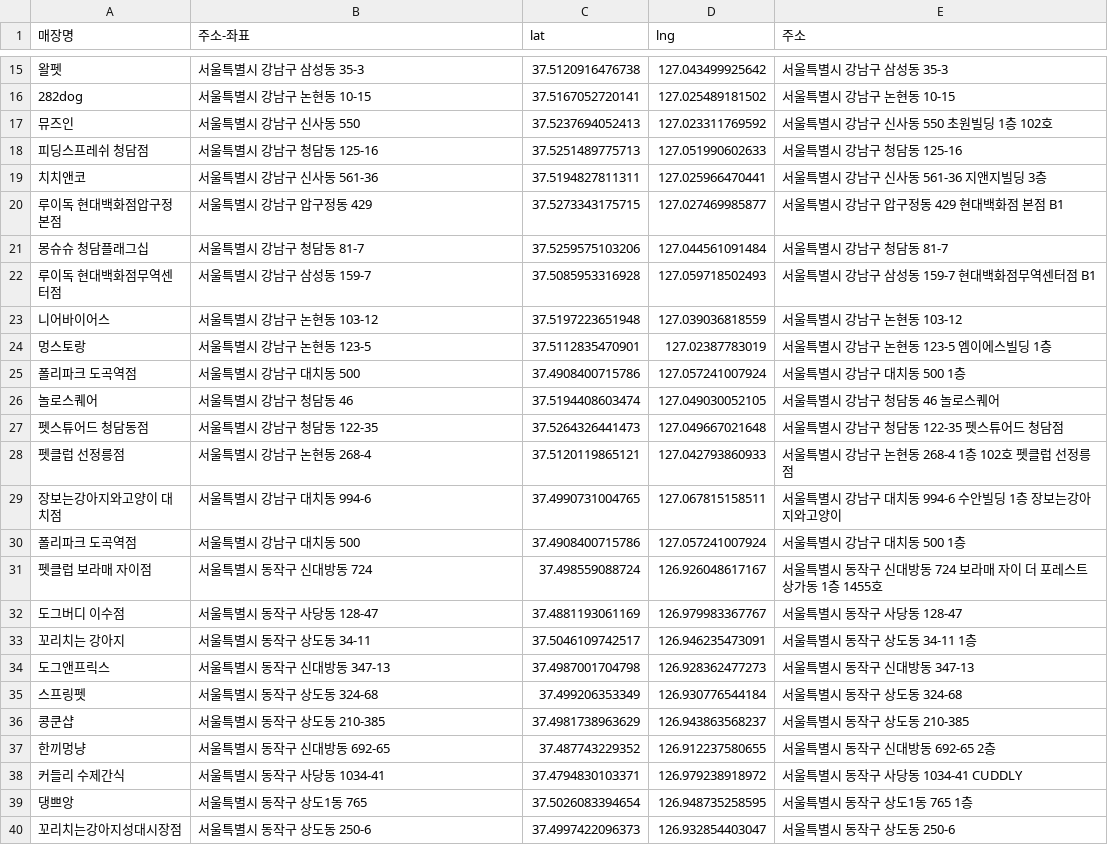
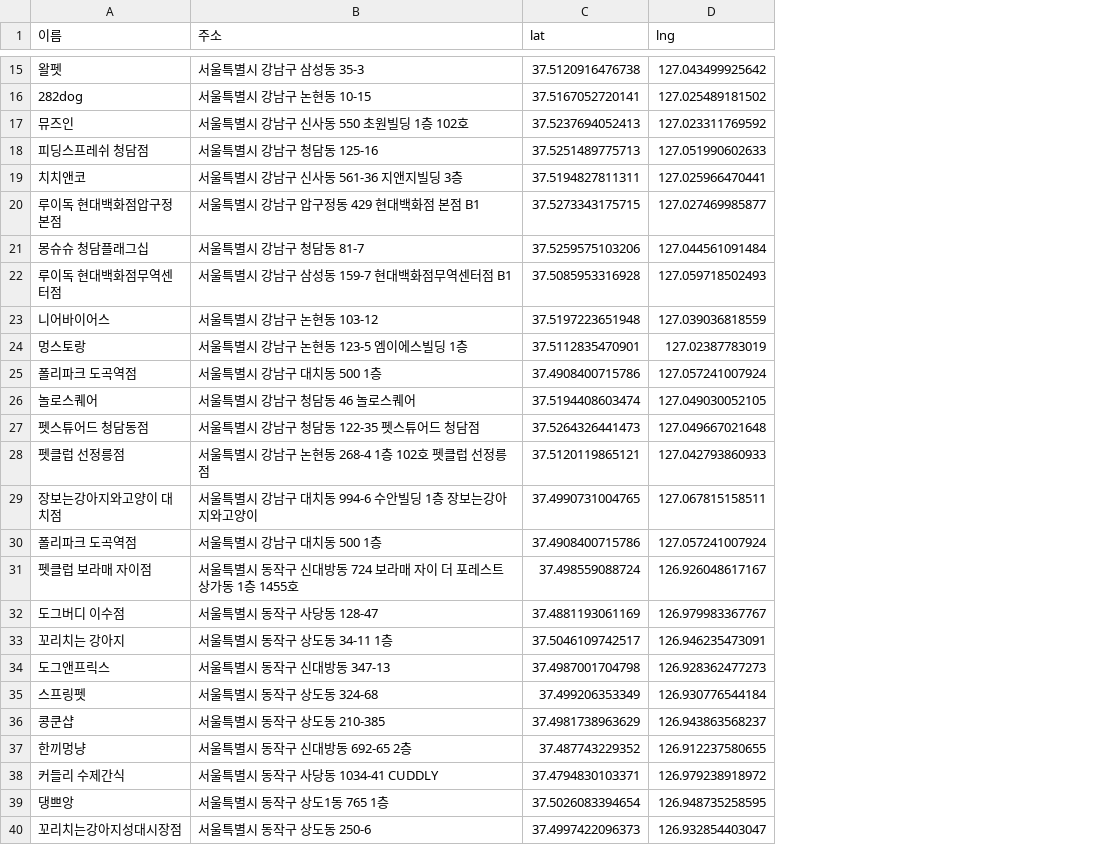
Before and after one commit to oocho0/Team4_project, a CSV file: data/간식용품점.csv, drawn as a sheet; only a part is shown, gaps mark what is left out; the diff names each change by its address in the sheet, - before the commit and + after, or states it on an @@ line.

```diff
--- a/data/간식용품점.csv
+++ b/data/간식용품점.csv
-column E (주소), rows 15-40: 서울특별시 강남구 삼성동 35-3 | 서울특별시 강남구 논현동 10-15 | 서울특별시 강남구 신사동 550 초원빌딩 1층 102호 | 서울특별시 강남구 청담동 125-16 | 서울특별시 강남구 신사동 561-36 지앤지빌딩 3층 | 서울특별시 강남구 압구정동 429 현대백화점 본점 B1 | 서울특별시 강남구 청담동 81-7 | 서울특별시 강남구 삼성동 159-7 현대백화점무역센터점 B1 | 서울특별시 강남구 논현동 103-12 | 서울특별시 강남구 논현동 123-5 엠이에스빌딩 1층 | 서울특별시 강남구 대치동 500 1층 | 서울특별시 강남구 청담동 46 놀로스퀘어 | 서울특별시 강남구 청담동 122-35 펫스튜어드 청담점 | 서울특별시 강남구 논현동 268-4 1층 102호 펫클럽 선정릉점 | 서울특별시 강남구 대치동 994-6 수안빌딩 1층 장보는강아지와고양이 | 서울특별시 강남구 대치동 500 1층 | 서울특별시 동작구 신대방동 724 보라매 자이 더 포레스트 상가동 1층 1455호 | 서울특별시 동작구 사당동 128-47 | 서울특별시 동작구 상도동 34-11 1층 | 서울특별시 동작구 신대방동 347-13 | 서울특별시 동작구 상도동 324-68 | 서울특별시 동작구 상도동 210-385 | 서울특별시 동작구 신대방동 692-65 2층 | 서울특별시 동작구 사당동 1034-41 CUDDLY | 서울특별시 동작구 상도1동 765 1층 | 서울특별시 동작구 상도동 250-6
-A1: 매장명
+A1: 이름
-B1: 주소-좌표
+B1: 주소
-B17 (주소): 서울특별시 강남구 신사동 550
+B17 (주소): 서울특별시 강남구 신사동 550 초원빌딩 1층 102호
-B19 (주소): 서울특별시 강남구 신사동 561-36
+B19 (주소): 서울특별시 강남구 신사동 561-36 지앤지빌딩 3층
-B20 (주소): 서울특별시 강남구 압구정동 429
+B20 (주소): 서울특별시 강남구 압구정동 429 현대백화점 본점 B1
-B22 (주소): 서울특별시 강남구 삼성동 159-7
+B22 (주소): 서울특별시 강남구 삼성동 159-7 현대백화점무역센터점 B1
-B24 (주소): 서울특별시 강남구 논현동 123-5
+B24 (주소): 서울특별시 강남구 논현동 123-5 엠이에스빌딩 1층
-B25 (주소): 서울특별시 강남구 대치동 500
+B25 (주소): 서울특별시 강남구 대치동 500 1층
-B26 (주소): 서울특별시 강남구 청담동 46
+B26 (주소): 서울특별시 강남구 청담동 46 놀로스퀘어
-B27 (주소): 서울특별시 강남구 청담동 122-35
+B27 (주소): 서울특별시 강남구 청담동 122-35 펫스튜어드 청담점
-B28 (주소): 서울특별시 강남구 논현동 268-4
+B28 (주소): 서울특별시 강남구 논현동 268-4 1층 102호 펫클럽 선정릉점
-B29 (주소): 서울특별시 강남구 대치동 994-6
+B29 (주소): 서울특별시 강남구 대치동 994-6 수안빌딩 1층 장보는강아지와고양이
-B30 (주소): 서울특별시 강남구 대치동 500
+B30 (주소): 서울특별시 강남구 대치동 500 1층
-B31 (주소): 서울특별시 동작구 신대방동 724
+B31 (주소): 서울특별시 동작구 신대방동 724 보라매 자이 더 포레스트 상가동 1층 1455호
-B33 (주소): 서울특별시 동작구 상도동 34-11
+B33 (주소): 서울특별시 동작구 상도동 34-11 1층
-B37 (주소): 서울특별시 동작구 신대방동 692-65
+B37 (주소): 서울특별시 동작구 신대방동 692-65 2층
-B38 (주소): 서울특별시 동작구 사당동 1034-41
+B38 (주소): 서울특별시 동작구 사당동 1034-41 CUDDLY
-B39 (주소): 서울특별시 동작구 상도1동 765
+B39 (주소): 서울특별시 동작구 상도1동 765 1층
```
Also changed, not shown: data/애견동반식당.csv, data/애견카페.csv, 2 other files.
